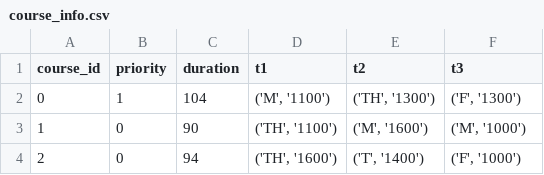
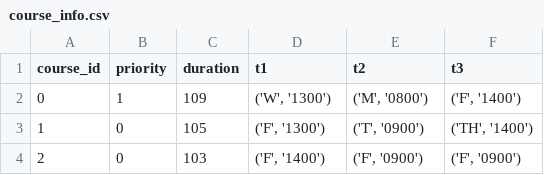
Before and after one commit to ANRGUSC/planR, a CSV file: input_files/course_info.csv, drawn as a sheet.

```diff
--- a/input_files/course_info.csv
+++ b/input_files/course_info.csv
@@ -1,4 +1,4 @@
 course_id,priority,duration,t1,t2,t3
-0,1,104,"('M', '1100')","('TH', '1300')","('F', '1300')"
-1,0,90,"('TH', '1100')","('M', '1600')","('M', '1000')"
-2,0,94,"('TH', '1600')","('T', '1400')","('F', '1000')"
+0,1,109,"('W', '1300')","('M', '0800')","('F', '1400')"
+1,0,105,"('F', '1300')","('T', '0900')","('TH', '1400')"
+2,0,103,"('F', '1400')","('F', '0900')","('F', '0900')"
```
Also changed, not shown: input_files/community_info.csv, input_files/student_info.csv, 9 other files.
